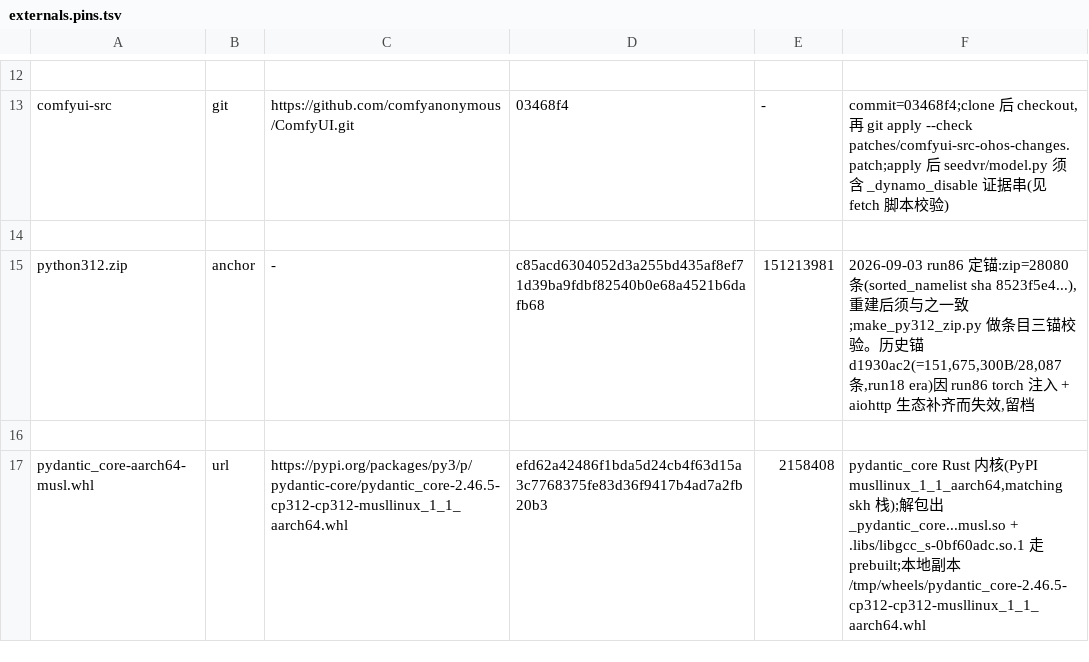
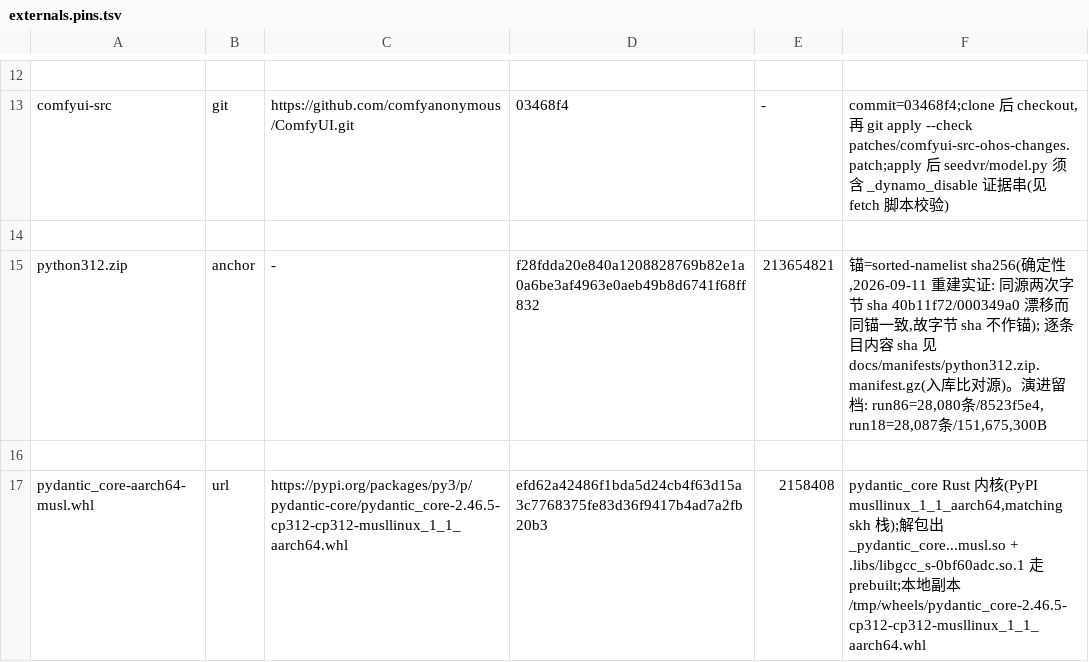
Before and after one commit to hackeris/MagicFlow, a TSV file: config/externals.pins.tsv, drawn as a sheet; only a part is shown, gaps mark what is left out.

Commit message:
fix(repro): python312.zip 锚改确定性(sorted-namelist), manifest 去易变字节 sha
- 实证(2026-09-11): 同源两次重建 zip 字节 sha 漂移(40b11f72/000349a0),
  而 sorted-namelist 锚稳定(f28fdda2, 35,924 条) → 字节 sha 不可作锚
- make_py312_zip.py: manifest 不再写 zip_sha256(每次构建伪 diff 之源)
- fetch_externals.sh: check_zip_anchor 改读 manifest sorted_namelist_sha256 比对
- pins: python312.zip 锚更新为 sorted 锚(旧值 151MB/28,080 条时代, 已致 fetch 每次 warn)
- manifest 随前端 6b7566f + patch 链重建(270+270 asset 轮转)

```diff
--- a/config/externals.pins.tsv
+++ b/config/externals.pins.tsv
@@ -14,3 +14,3 @@ comfyui-src	git	https://github.com/comfyanonymous/ComfyUI.git	03468f4	-	commit=0
 
-python312.zip	anchor	-	c85acd6304052d3a255bd435af8ef71d39ba9fdbf82540b0e68a4521b6dafb68	151213981	2026-09-03 run86 定锚:zip=28080 条(sorted_namelist sha 8523f5e4...),重建后须与之一致;make_py312_zip.py 做条目三锚校验。历史锚 d1930ac2(=151,675,300B/28,087 条,run18 era)因 run86 torch 注入 + aiohttp 生态补齐而失效,留档
+python312.zip	anchor	-	f28fdda20e840a1208828769b82e1a0a6be3af4963e0aeb49b8d6741f68ff832	213654821	锚=sorted-namelist sha256(确定性,2026-09-11 重建实证: 同源两次字节 sha 40b11f72/000349a0 漂移而同锚一致,故字节 sha 不作锚); 逐条目内容 sha 见 docs/manifests/python312.zip.manifest.gz(入库比对源)。演进留档: run86=28,080条/8523f5e4, run18=28,087条/151,675,300B
 
```
Also changed, not shown: 3 other files.
